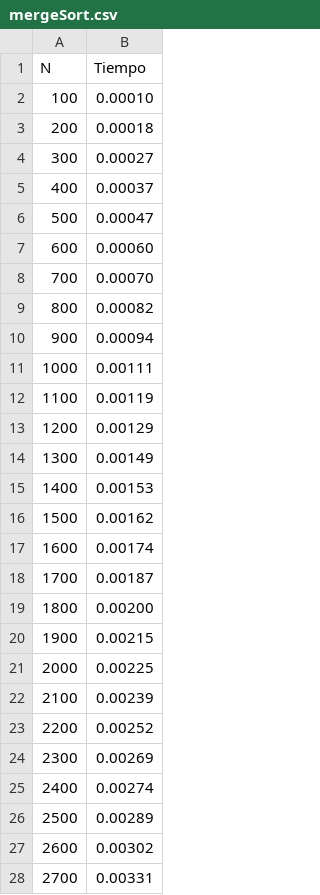
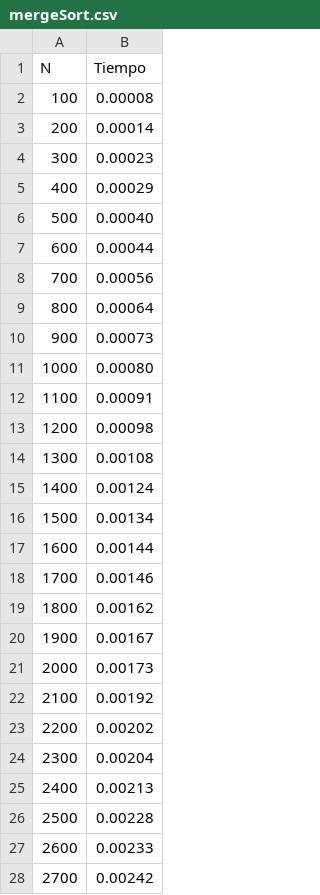
Before and after one commit to Nebula-mx/metodosDeOrdenamiento, a CSV file: generatedLists/mergeSort.csv, drawn as a sheet; only a part is shown; the diff covers the shown part only.

```diff
--- a/generatedLists/mergeSort.csv
+++ b/generatedLists/mergeSort.csv
@@ -1,28 +1,28 @@
 N;Tiempo
-100;0.00010
-200;0.00018
-300;0.00027
-400;0.00037
-500;0.00047
-600;0.00060
-700;0.00070
-800;0.00082
-900;0.00094
-1000;0.00111
-1100;0.00119
-1200;0.00129
-1300;0.00149
-1400;0.00153
-1500;0.00162
-1600;0.00174
-1700;0.00187
-1800;0.00200
-1900;0.00215
-2000;0.00225
-2100;0.00239
-2200;0.00252
-2300;0.00269
-2400;0.00274
-2500;0.00289
-2600;0.00302
-2700;0.00331
+100;0.00008
+200;0.00014
+300;0.00023
+400;0.00029
+500;0.00040
+600;0.00044
+700;0.00056
+800;0.00064
+900;0.00073
+1000;0.00080
+1100;0.00091
+1200;0.00098
+1300;0.00108
+1400;0.00124
+1500;0.00134
+1600;0.00144
+1700;0.00146
+1800;0.00162
+1900;0.00167
+2000;0.00173
+2100;0.00192
+2200;0.00202
+2300;0.00204
+2400;0.00213
+2500;0.00228
+2600;0.00233
+2700;0.00242
```
Also changed, not shown: 73 edited cells elsewhere in this file, generatedLists/insertionSort.csv, generatedLists/quickSort.csv, 3 other files.
